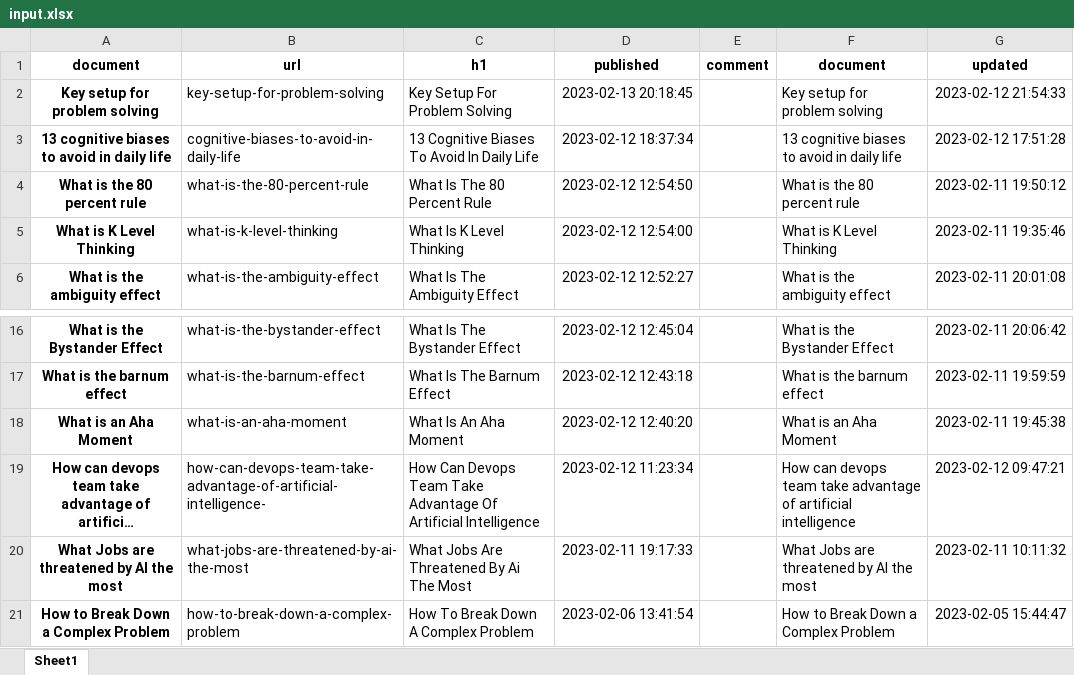
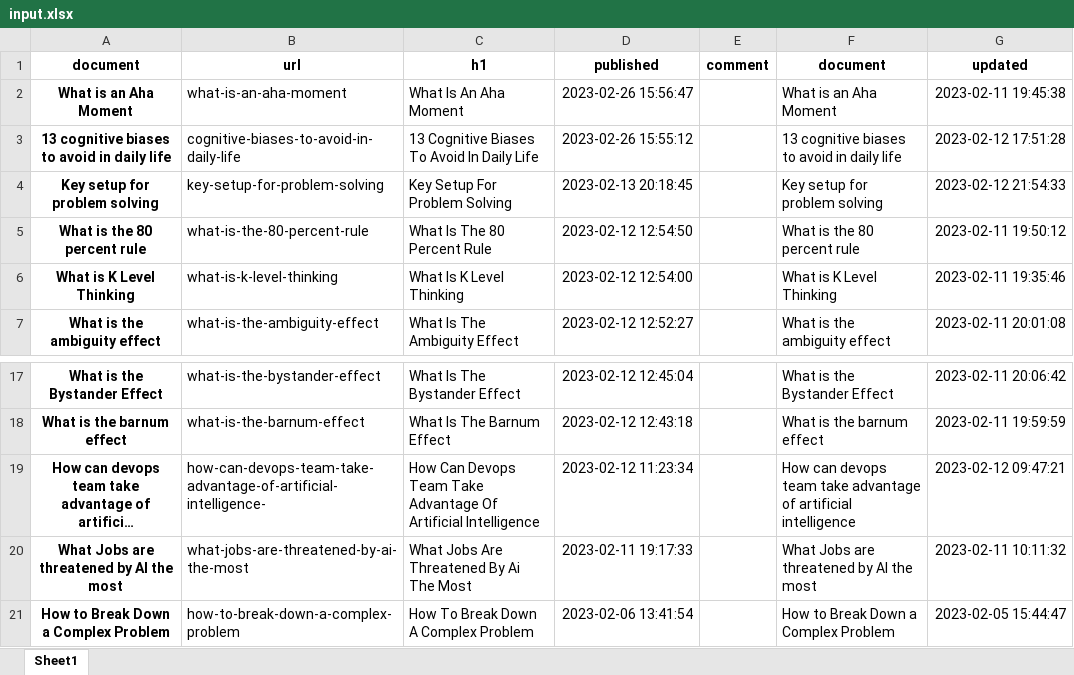
Before and after one commit to unforgiven1990/Py_Blog, an Excel workbook: shoulderofgiants.com/input.xlsx, sheet Sheet1, drawn as a sheet; only a part is shown, gaps mark what is left out; long unchanged cells end in …; values as stored, in another font and other column widths than the file's, no borders; removed rows and columns are numbered as before the commit, all else as after; the diff names each change by its address in the sheet, - before the commit and + after, or states it on an @@ line.

```diff
--- a/shoulderofgiants.com/input.xlsx (sheet Sheet1)
+++ b/shoulderofgiants.com/input.xlsx (sheet Sheet1)
+row 2: What is an Aha Moment | what-is-an-aha-moment | What Is An Aha Moment | 2023-02-26 15:56:47 |  | What is an Aha Moment | 2023-02-11 19:45:38
+row 3: 13 cognitive biases to avoid in daily life | cognitive-biases-to-avoid-in-daily-life | 13 Cognitive Biases To Avoid In Daily Life | 2023-02-26 15:55:12 |  | 13 cognitive biases to avoid in daily life | 2023-02-12 17:51:28
-row 3: 13 cognitive biases to avoid in daily life | cognitive-biases-to-avoid-in-daily-life | 13 Cognitive Biases To Avoid In Daily Life | 2023-02-12 18:37:34 |  | 13 cognitive biases to avoid in daily life | 2023-02-12 17:51:28
-row 18: What is an Aha Moment | what-is-an-aha-moment | What Is An Aha Moment | 2023-02-12 12:40:20 |  | What is an Aha Moment | 2023-02-11 19:45:38
```
Also changed, not shown: careercrashcourse.com/input.xlsx, sicksheet.com/input.xlsx, 35 other files.
